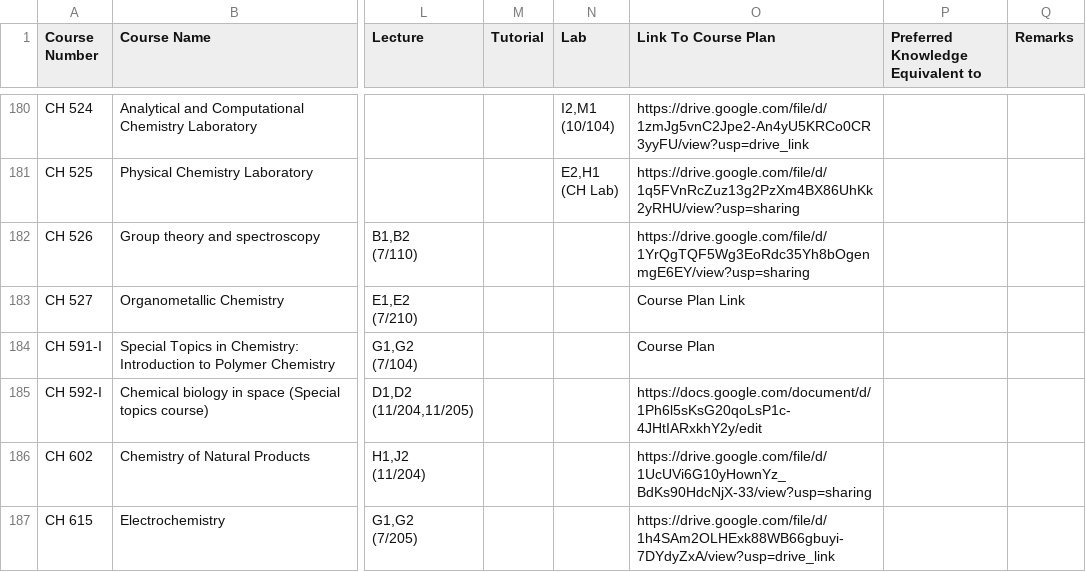
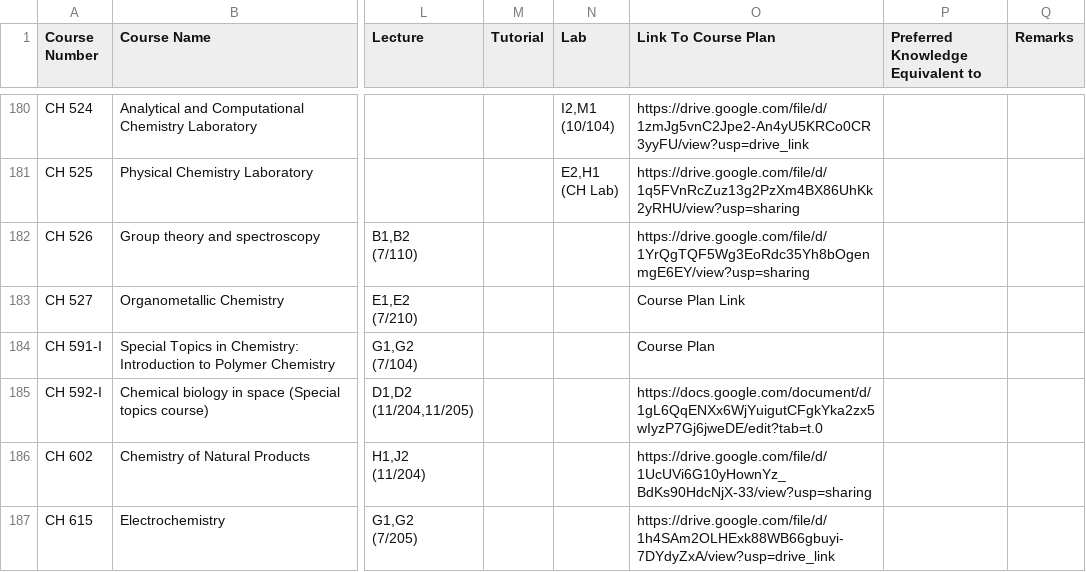
Before and after one commit to Naveen-Pal/timetable, a CSV file: Timetable.csv, drawn as a sheet; only a part is shown, gaps mark what is left out; the diff covers the shown part only; the diff names each change by its address in the sheet, - before the commit and + after, or states it on an @@ line.

```diff
--- a/Timetable.csv
+++ b/Timetable.csv
-O185 (Link To Course Plan): https://docs.google.com/document/d/1Ph6l5sKsG20qoLsP1c-4JHtIARxkhY2y/edit
+O185 (Link To Course Plan): https://docs.google.com/document/d/1gL6QqENXx6WjYuigutCFgkYka2zx5wIyzP7Gj6jweDE/edit?tab=t.0
```
Also changed, not shown: 9 edited cells elsewhere in this file.
